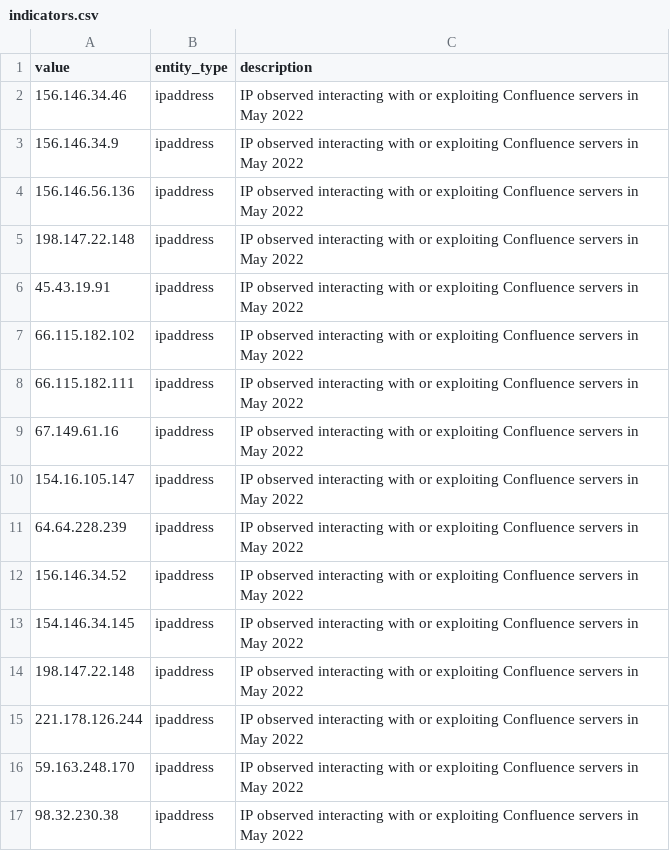
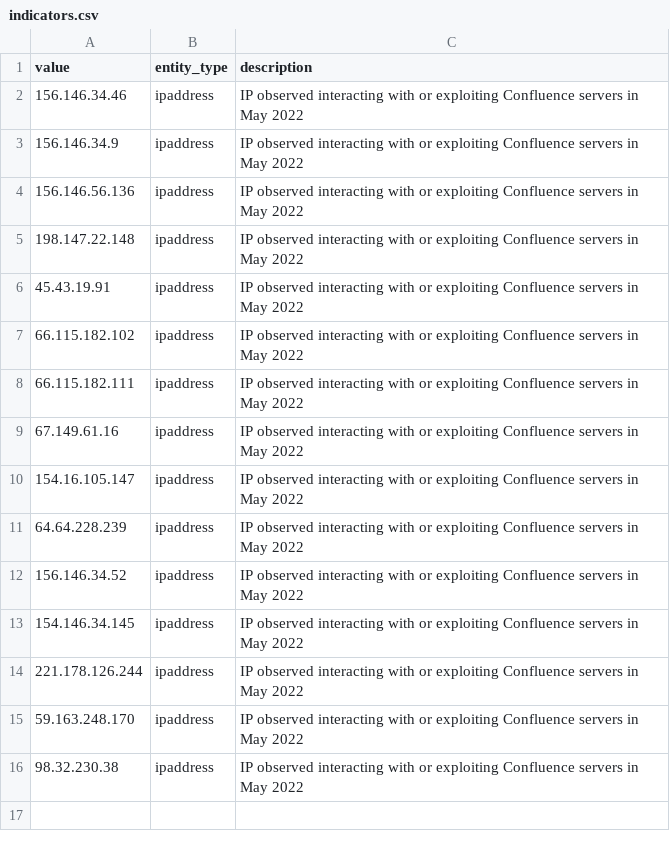
Before and after one commit to volexity/threat-intel, a CSV file: 2022/2022-06-02 Active Exploitation Of Confluence 0-day/indicators/indicators.csv, drawn as a sheet.

Commit message:
duplicate entry deleted
I removed a duplicated entry (198.147.22.148)

```diff
--- a/2022/2022-06-02 Active Exploitation Of Confluence 0-day/indicators/indicators.csv
+++ b/2022/2022-06-02 Active Exploitation Of Confluence 0-day/indicators/indicators.csv
@@ -13,3 +13,2 @@ value,entity_type,description
 154.146.34.145,ipaddress,IP observed interacting with or exploiting Confluence servers in May 2022
-198.147.22.148,ipaddress,IP observed interacting with or exploiting Confluence servers in May 2022
 221.178.126.244,ipaddress,IP observed interacting with or exploiting Confluence servers in May 2022
```
